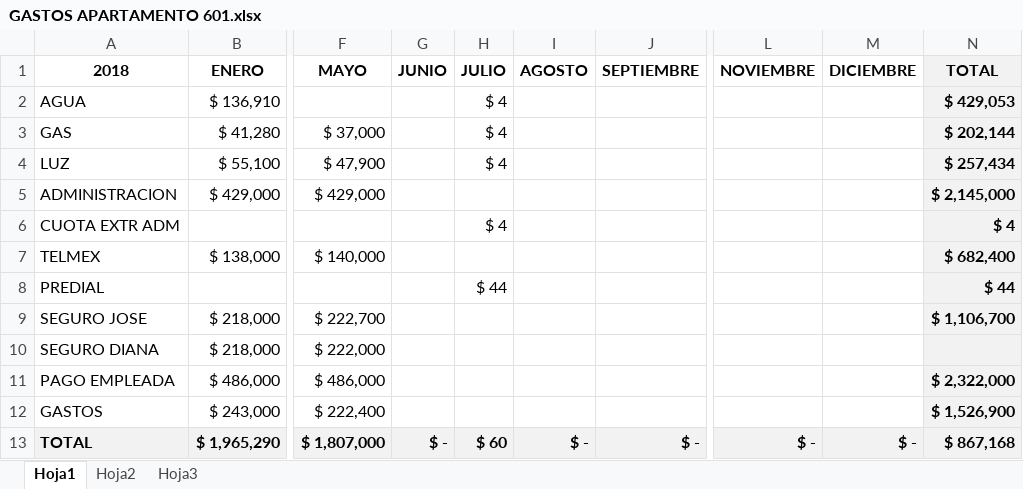
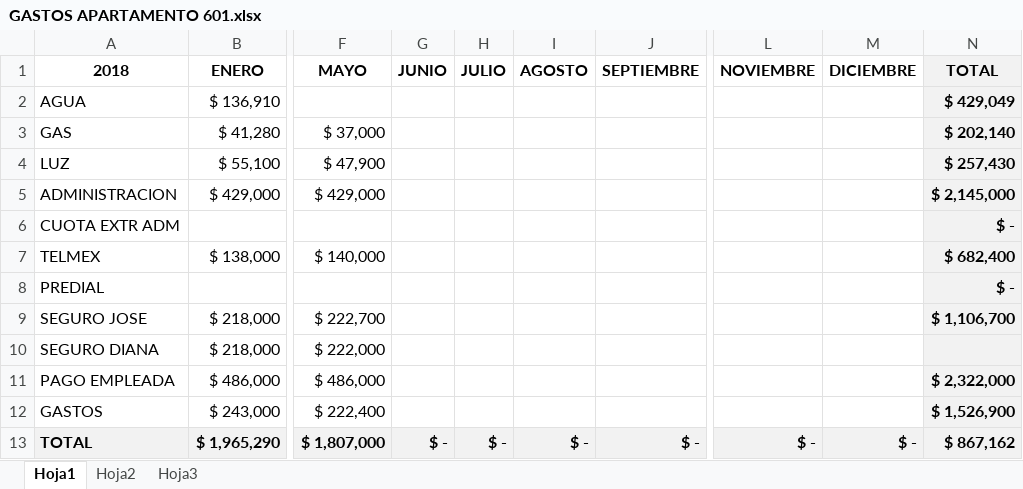
Before and after one commit to dicorcar/GASTOS-601, an Excel workbook: GASTOS APARTAMENTO 601.xlsx, sheet Hoja1, drawn as a sheet; only a part is shown, gaps mark what is left out; values as stored, in another font and other column widths than the file's, no borders; the diff names each change by its address in the sheet, - before the commit and + after, or states it on an @@ line.

Commit message:
Add files via upload

```diff
--- a/GASTOS APARTAMENTO 601.xlsx (sheet Hoja1)
+++ b/GASTOS APARTAMENTO 601.xlsx (sheet Hoja1)
-H2:H4 (JULIO): $ 4
+H2:H4 (JULIO): (empty)
-N2 (TOTAL): $ 429,053
+N2 (TOTAL): $ 429,049
-N3 (TOTAL): $ 202,144
+N3 (TOTAL): $ 202,140
-N4 (TOTAL): $ 257,434
+N4 (TOTAL): $ 257,430
-H6 (JULIO): $ 4
+H6 (JULIO): (empty)
-N6 (TOTAL): $ 4
+N6 (TOTAL): $ -
-H8 (JULIO): $ 44
+H8 (JULIO): (empty)
-N8 (TOTAL): $ 44
+N8 (TOTAL): $ -
-H13 (JULIO): $ 60
+H13 (JULIO): $ -
-N13 (TOTAL): $ 867,168
+N13 (TOTAL): $ 867,162
```
